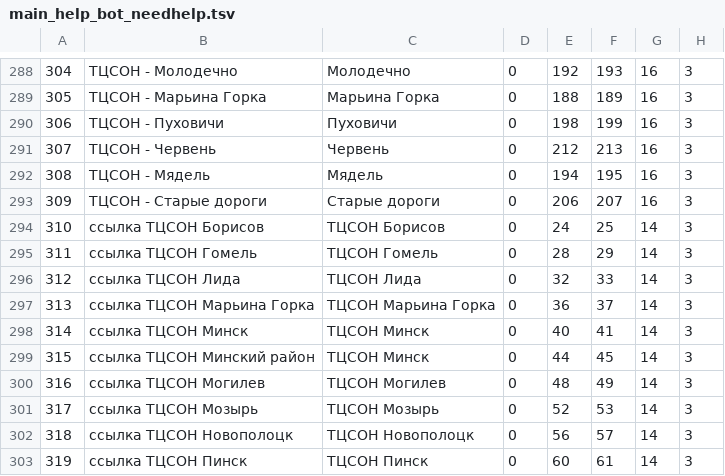
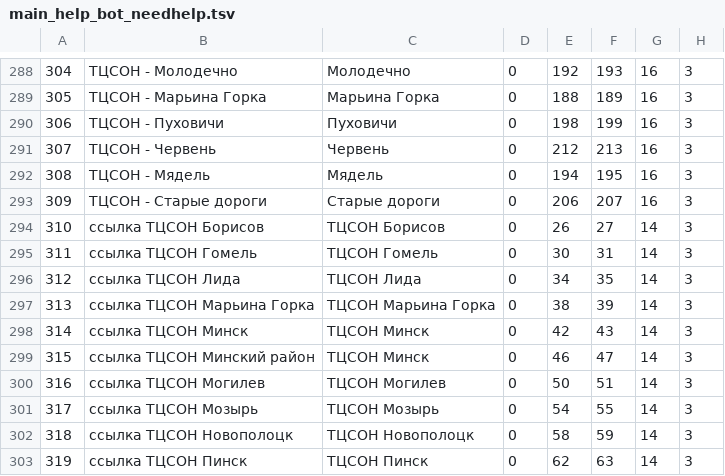
Before and after one commit to andrey-zubov/genderbot, a TSV file: help_bot/DB_COPY/main_help_bot_needhelp.tsv, drawn as a sheet; only a part is shown, gaps mark what is left out; the diff covers the shown part only; the diff names each change by its address in the sheet, - before the commit and + after, or states it on an @@ line.

```diff
--- a/help_bot/DB_COPY/main_help_bot_needhelp.tsv
+++ b/help_bot/DB_COPY/main_help_bot_needhelp.tsv
-E294: 24
+E294: 26
-F294: 25
+F294: 27
-E295: 28
+E295: 30
-F295: 29
+F295: 31
-E296: 32
+E296: 34
-F296: 33
+F296: 35
-E297: 36
+E297: 38
-F297: 37
+F297: 39
-E298: 40
+E298: 42
-F298: 41
+F298: 43
-E299: 44
+E299: 46
-F299: 45
+F299: 47
-E300: 48
+E300: 50
-F300: 49
+F300: 51
-E301: 52
+E301: 54
-F301: 53
+F301: 55
-E302: 56
+E302: 58
-F302: 57
+F302: 59
-E303: 60
+E303: 62
-F303: 61
+F303: 63
```
Also changed, not shown: 28 edited cells elsewhere in this file, help_bot/DB_COPY/main_help_bot_chatbotiframe.tsv, help_bot/DB_COPY/main_help_bot_statisticweb.tsv, 18 other files.
